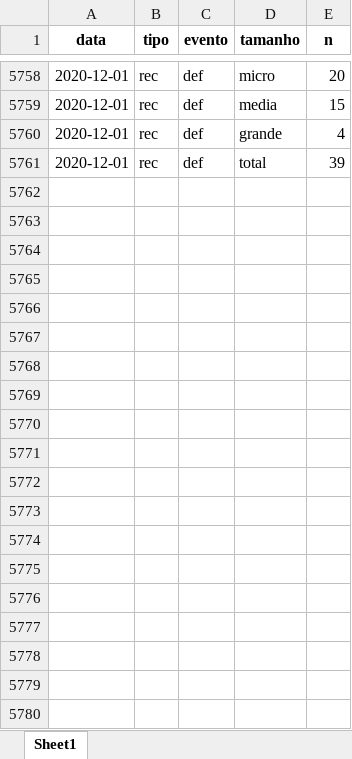
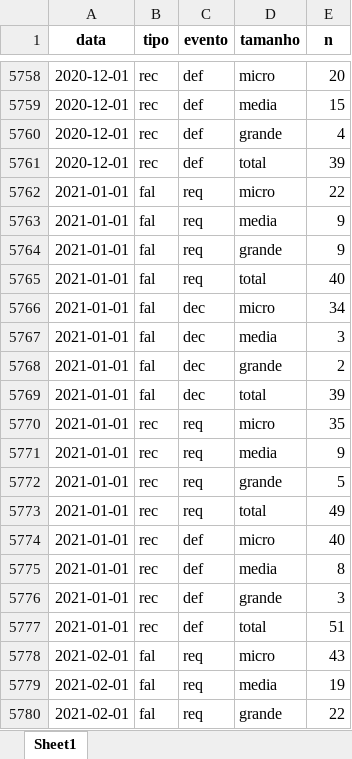
Before and after one commit to abjur/falrec, an Excel workbook: inst/extdata/falrec.xlsx, sheet Sheet1, drawn as a sheet; only a part is shown, gaps mark what is left out; values as stored, in another font and other column widths than the file's, no borders; the diff covers the shown part only; the diff names each change by its address in the sheet, - before the commit and + after, or states it on an @@ line.

```diff
--- a/inst/extdata/falrec.xlsx (sheet Sheet1)
+++ b/inst/extdata/falrec.xlsx (sheet Sheet1)
+row 5762: 2021-01-01 | fal | req | micro | 22
+row 5763: 2021-01-01 | fal | req | media | 9
+row 5764: 2021-01-01 | fal | req | grande | 9
+row 5765: 2021-01-01 | fal | req | total | 40
+row 5766: 2021-01-01 | fal | dec | micro | 34
+row 5767: 2021-01-01 | fal | dec | media | 3
+row 5768: 2021-01-01 | fal | dec | grande | 2
+row 5769: 2021-01-01 | fal | dec | total | 39
+row 5770: 2021-01-01 | rec | req | micro | 35
+row 5771: 2021-01-01 | rec | req | media | 9
+row 5772: 2021-01-01 | rec | req | grande | 5
+row 5773: 2021-01-01 | rec | req | total | 49
+row 5774: 2021-01-01 | rec | def | micro | 40
+row 5775: 2021-01-01 | rec | def | media | 8
+row 5776: 2021-01-01 | rec | def | grande | 3
+row 5777: 2021-01-01 | rec | def | total | 51
+row 5778: 2021-02-01 | fal | req | micro | 43
+row 5779: 2021-02-01 | fal | req | media | 19
+row 5780: 2021-02-01 | fal | req | grande | 22
```
Also changed, not shown: 173 added rows elsewhere in this sheet, 1 other file.
